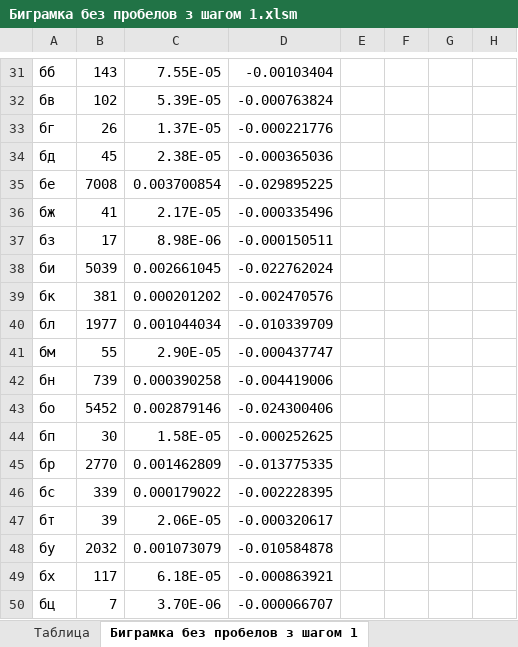
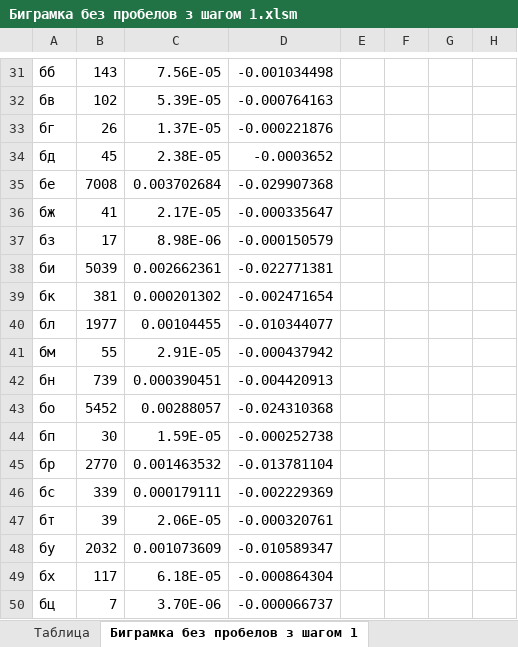
Before and after one commit to ipt-labs/crypto-FB-9, an Excel workbook: cp1/Hurdzhyia_fb-95_Zolotov_fb-94_сp1/эксель/Биграмка без пробелов з шагом 1.xlsm, sheet Биграмка без пробелов з шагом 1, drawn as a sheet; only a part is shown, gaps mark what is left out; values as stored, in another font and other column widths than the file's, no borders; the diff covers the shown part only; the diff names each change by its address in the sheet, - before the commit and + after, or states it on an @@ line.

```diff
--- a/cp1/Hurdzhyia_fb-95_Zolotov_fb-94_сp1/эксель/Биграмка без пробелов з шагом 1.xlsm (sheet Биграмка без пробелов з шагом 1)
+++ b/cp1/Hurdzhyia_fb-95_Zolotov_fb-94_сp1/эксель/Биграмка без пробелов з шагом 1.xlsm (sheet Биграмка без пробелов з шагом 1)
-C31: 7.55E-05
+C31: 7.56E-05
-D31: -0.00103404
+D31: -0.001034498
-D32: -0.000763824
+D32: -0.000764163
-D33: -0.000221776
+D33: -0.000221876
-D34: -0.000365036
+D34: -0.0003652
-C35: 0.003700854
+C35: 0.003702684
-D35: -0.029895225
+D35: -0.029907368
-D36: -0.000335496
+D36: -0.000335647
-D37: -0.000150511
+D37: -0.000150579
-C38: 0.002661045
+C38: 0.002662361
-D38: -0.022762024
+D38: -0.022771381
-C39: 0.000201202
+C39: 0.000201302
-D39: -0.002470576
+D39: -0.002471654
-C40: 0.001044034
+C40: 0.00104455
-D40: -0.010339709
+D40: -0.010344077
-C41: 2.90E-05
+C41: 2.91E-05
-D41: -0.000437747
+D41: -0.000437942
-C42: 0.000390258
+C42: 0.000390451
-D42: -0.004419006
+D42: -0.004420913
-C43: 0.002879146
+C43: 0.00288057
-D43: -0.024300406
+D43: -0.024310368
-C44: 1.58E-05
+C44: 1.59E-05
-D44: -0.000252625
+D44: -0.000252738
-C45: 0.001462809
+C45: 0.001463532
-D45: -0.013775335
+D45: -0.013781104
-C46: 0.000179022
+C46: 0.000179111
-D46: -0.002228395
+D46: -0.002229369
-D47: -0.000320617
+D47: -0.000320761
-C48: 0.001073079
+C48: 0.001073609
-D48: -0.010584878
+D48: -0.010589347
-D49: -0.000863921
+D49: -0.000864304
-D50: -0.000066707
+D50: -0.000066737
```
Also changed, not shown: 1492 edited cells elsewhere in this sheet, cp1/Hurdzhyia_fb-95_Zolotov_fb-94_сp1/эксель/Биграмка без пробелов з шагом 2.xlsm, cp1/Hurdzhyia_fb-95_Zolotov_fb-94_сp1/эксель/Биграмка с пробелами з шагом 1.xlsm, 10 other files.
